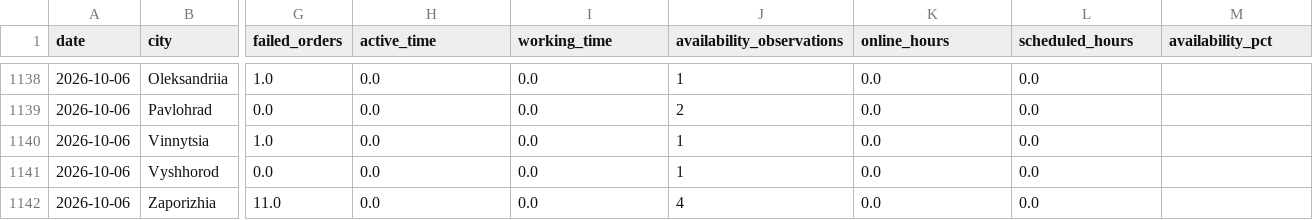
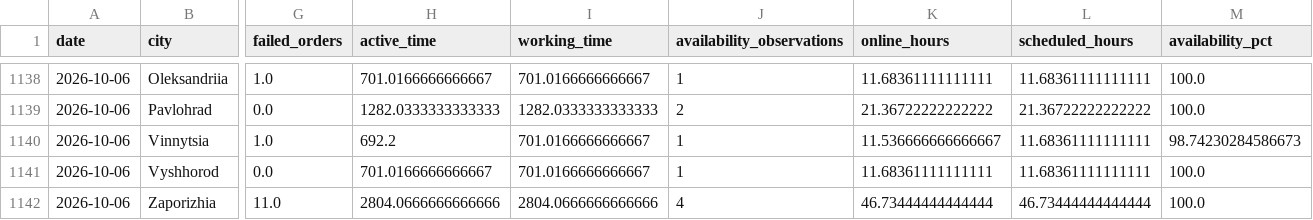
Before and after one commit to yuliianikolaieva/varus-daily-live, a CSV file: cities.csv, drawn as a sheet; only a part is shown, gaps mark what is left out; the diff covers the shown part only; the diff names each change by its address in the sheet, - before the commit and + after, or states it on an @@ line.

```diff
--- a/cities.csv
+++ b/cities.csv
-H1138 (active_time): 0.0
+H1138 (active_time): 701.0166666666667
-I1138 (working_time): 0.0
+I1138 (working_time): 701.0166666666667
-K1138 (online_hours): 0.0
+K1138 (online_hours): 11.68361111111111
-L1138 (scheduled_hours): 0.0
+L1138 (scheduled_hours): 11.68361111111111
-M1138:M1139 (availability_pct): (empty)
+M1138:M1139 (availability_pct): 100.0
-H1139 (active_time): 0.0
+H1139 (active_time): 1282.0333333333333
-I1139 (working_time): 0.0
+I1139 (working_time): 1282.0333333333333
-K1139 (online_hours): 0.0
+K1139 (online_hours): 21.36722222222222
-L1139 (scheduled_hours): 0.0
+L1139 (scheduled_hours): 21.36722222222222
-H1140 (active_time): 0.0
+H1140 (active_time): 692.2
-I1140:I1141 (working_time): 0.0
+I1140:I1141 (working_time): 701.0166666666667
-K1140 (online_hours): 0.0
+K1140 (online_hours): 11.536666666666667
-L1140:L1141 (scheduled_hours): 0.0
+L1140:L1141 (scheduled_hours): 11.68361111111111
-M1140 (availability_pct): (empty)
+M1140 (availability_pct): 98.74230284586673
-H1141 (active_time): 0.0
+H1141 (active_time): 701.0166666666667
-K1141 (online_hours): 0.0
+K1141 (online_hours): 11.68361111111111
-M1141:M1142 (availability_pct): (empty)
+M1141:M1142 (availability_pct): 100.0
-H1142 (active_time): 0.0
+H1142 (active_time): 2804.0666666666666
-I1142 (working_time): 0.0
+I1142 (working_time): 2804.0666666666666
-K1142 (online_hours): 0.0
+K1142 (online_hours): 46.73444444444444
-L1142 (scheduled_hours): 0.0
+L1142 (scheduled_hours): 46.73444444444444
```
Also changed, not shown: 40 edited cells elsewhere in this file, daily.csv, weekly.csv, 1 other file.
